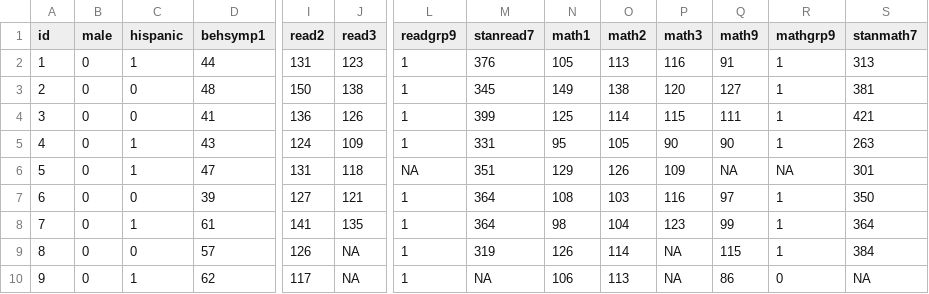
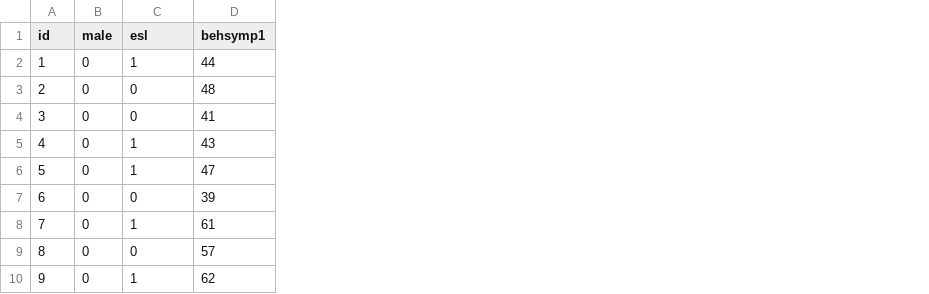
Before and after one commit to blimp-stats/blimp-book, a CSV file: data/reading.csv, drawn as a sheet; only a part is shown, gaps mark what is left out; the diff names each change by its address in the sheet, - before the commit and + after, or states it on an @@ line.

```diff
--- a/data/reading.csv
+++ b/data/reading.csv
-column I (read2), rows 2-10: 131 | 150 | 136 | 124 | 131 | 127 | 141 | 126 | 117
-column J (read3), rows 2-10: 123 | 138 | 126 | 109 | 118 | 121 | 135 | NA | NA
-column L (readgrp9), rows 2-10: 1 | 1 | 1 | 1 | NA | 1 | 1 | 1 | 1
-column M (stanread7), rows 2-10: 376 | 345 | 399 | 331 | 351 | 364 | 364 | 319 | NA
-column N (math1), rows 2-10: 105 | 149 | 125 | 95 | 129 | 108 | 98 | 126 | 106
-column O (math2), rows 2-10: 113 | 138 | 114 | 105 | 126 | 103 | 104 | 114 | 113
-column P (math3), rows 2-10: 116 | 120 | 115 | 90 | 109 | 116 | 123 | NA | NA
-column Q (math9), rows 2-10: 91 | 127 | 111 | 90 | NA | 97 | 99 | 115 | 86
-column R (mathgrp9), rows 2-10: 1 | 1 | 1 | 1 | NA | 1 | 1 | 1 | 0
-column S (stanmath7), rows 2-10: 313 | 381 | 421 | 263 | 301 | 350 | 364 | 384 | NA
-C1: hispanic
+C1: esl
```
Also changed, not shown: 2 other files.
